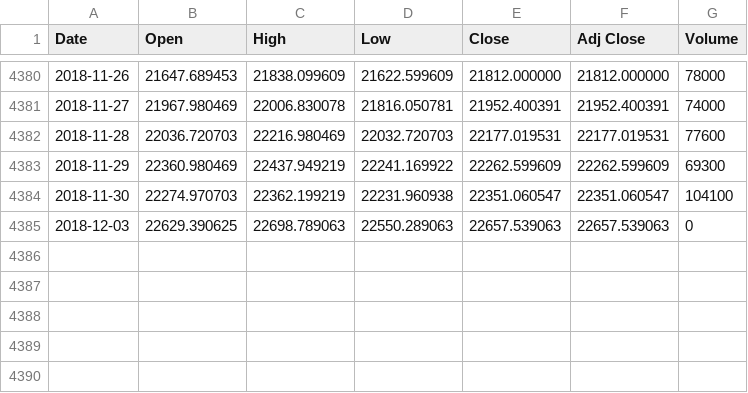
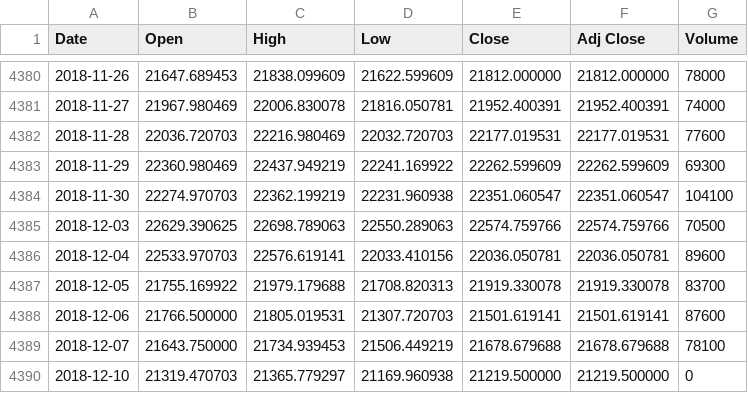
Before and after one commit to liangoy/stock, a CSV file: data/jp.csv, drawn as a sheet; only a part is shown, gaps mark what is left out.

```diff
--- a/data/jp.csv
+++ b/data/jp.csv
@@ -4384,2 +4384,7 @@ Date,Open,High,Low,Close,Adj Close,Volume
 2018-11-30,22274.970703,22362.199219,22231.960938,22351.060547,22351.060547,104100
-2018-12-03,22629.390625,22698.789063,22550.289063,22657.539063,22657.539063,0
+2018-12-03,22629.390625,22698.789063,22550.289063,22574.759766,22574.759766,70500
+2018-12-04,22533.970703,22576.619141,22033.410156,22036.050781,22036.050781,89600
+2018-12-05,21755.169922,21979.179688,21708.820313,21919.330078,21919.330078,83700
+2018-12-06,21766.500000,21805.019531,21307.720703,21501.619141,21501.619141,87600
+2018-12-07,21643.750000,21734.939453,21506.449219,21678.679688,21678.679688,78100
+2018-12-10,21319.470703,21365.779297,21169.960938,21219.500000,21219.500000,0
```
Also changed, not shown: data/ax.csv, data/bp.csv, 7 other files.
